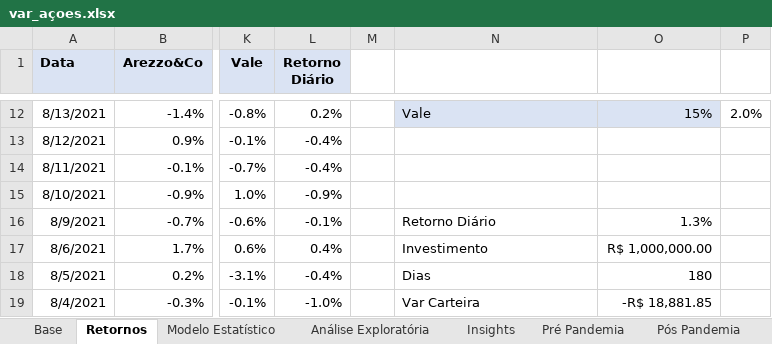
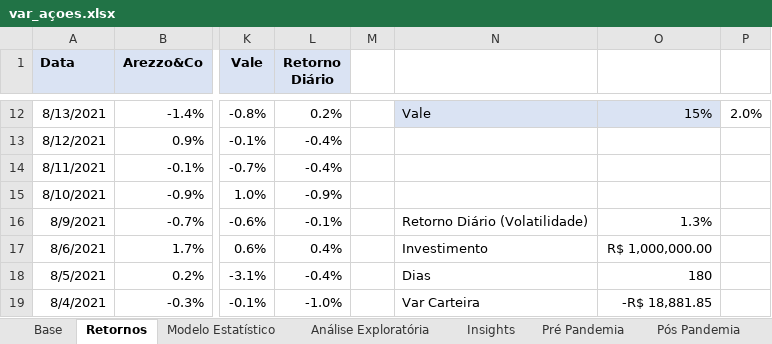
Before and after one commit to kauabuc/VarAcoes, an Excel workbook: var_açoes.xlsx, sheet Retornos, drawn as a sheet; only a part is shown, gaps mark what is left out; values as stored, in another font and other column widths than the file's, no borders; charts and pictures and table styles not drawn; the diff names each change by its address in the sheet, - before the commit and + after, or states it on an @@ line.

```diff
--- a/var_açoes.xlsx (sheet Retornos)
+++ b/var_açoes.xlsx (sheet Retornos)
-N16: Retorno Diário
+N16: Retorno Diário (Volatilidade)
```
Also changed, not shown: sheet Análise Exploratória, sheet Modelo Estatístico, sheet Insights, charts or pictures, 2 other files.
